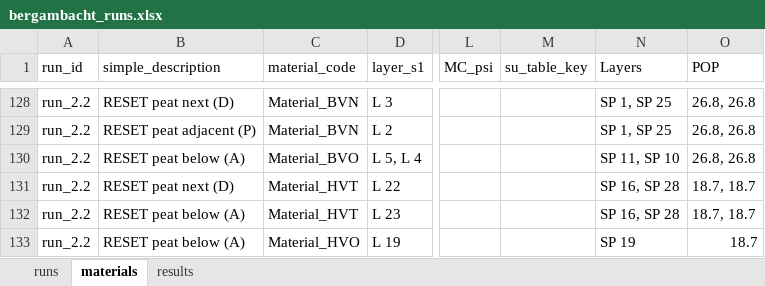
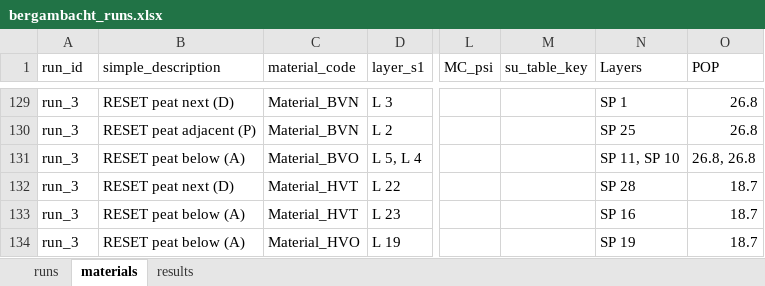
Before and after one commit to RESETDeltares/y5-2e_backanalysis, an Excel workbook: baseline_models/bergambacht_runs.xlsx, sheet materials, drawn as a sheet; only a part is shown, gaps mark what is left out; values as stored, in another font and other column widths than the file's, no cell formats; addresses are those after the commit; the diff covers the shown part only; the diff names each change by its address in the sheet, - before the commit and + after, or states it on an @@ line.

```diff
--- a/baseline_models/bergambacht_runs.xlsx (sheet materials)
+++ b/baseline_models/bergambacht_runs.xlsx (sheet materials)
-A129:A134 (run_id): run_2.2
+A129:A134 (run_id): run_3
-N129 (Layers): SP 1, SP 25
+N129 (Layers): SP 1
-O129:O130 (POP): 26.8, 26.8
+O129:O130 (POP): 26.8
-N130 (Layers): SP 1, SP 25
+N130 (Layers): SP 25
-N132 (Layers): SP 16, SP 28
+N132 (Layers): SP 28
-O132:O133 (POP): 18.7, 18.7
+O132:O133 (POP): 18.7
-N133 (Layers): SP 16, SP 28
+N133 (Layers): SP 16
```
Also changed, not shown: other rows of this sheet, sheet results, sheet runs, cell formats, 16 other files.
